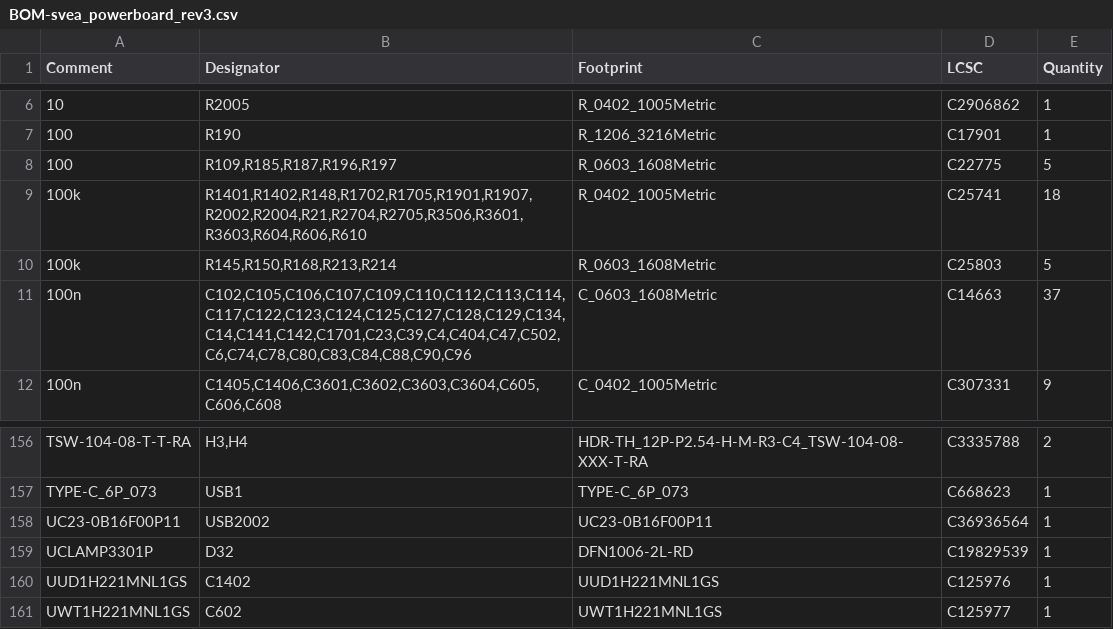
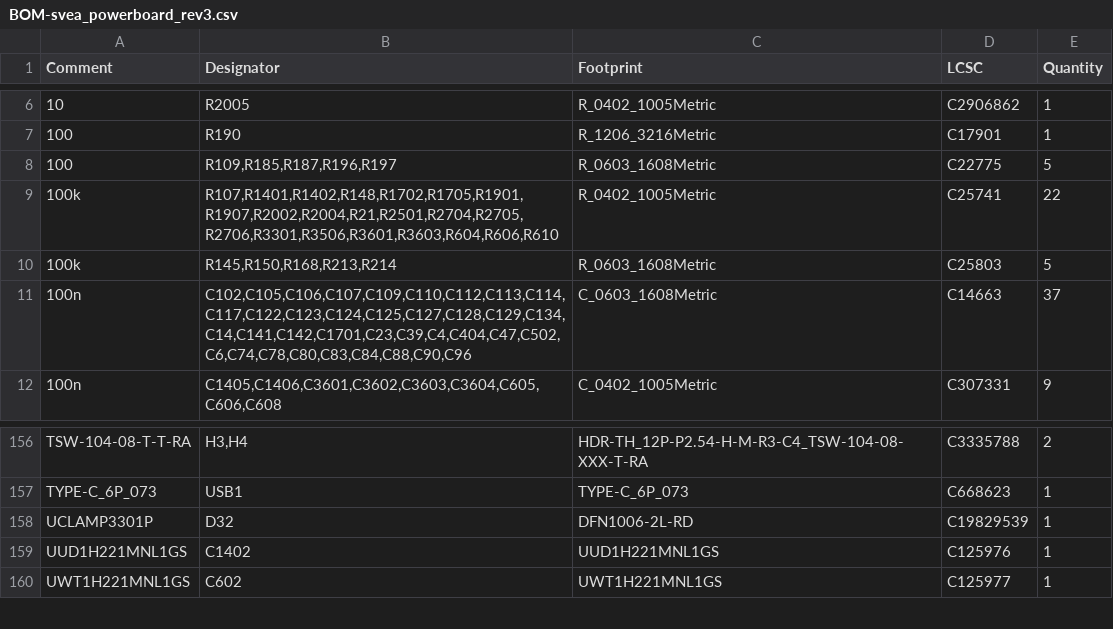
Before and after one commit to KTH-SML/svea_powerboard_3, a CSV file: hardware/kicad/jlcpcb/production_files/BOM-svea_powerboard_rev3.csv, drawn as a sheet; only a part is shown, gaps mark what is left out; the diff covers the shown part only.

```diff
--- a/hardware/kicad/jlcpcb/production_files/BOM-svea_powerboard_rev3.csv
+++ b/hardware/kicad/jlcpcb/production_files/BOM-svea_powerboard_rev3.csv
@@ -8,3 +8,3 @@ Comment,Designator,Footprint,LCSC,Quantity
 100,"R109,R185,R187,R196,R197",R_0603_1608Metric,C22775,5
-100k,"R1401,R1402,R148,R1702,R1705,R1901,R1907,R2002,R2004,R21,R2704,R2705,R3506,R3601,R3603,R604,R606,R610",R_0402_1005Metric,C25741,18
+100k,"R107,R1401,R1402,R148,R1702,R1705,R1901,R1907,R2002,R2004,R21,R2501,R2704,R2705,R2706,R3301,R3506,R3601,R3603,R604,R606,R610",R_0402_1005Metric,C25741,22
 100k,"R145,R150,R168,R213,R214",R_0603_1608Metric,C25803,5
@@ -157,3 +157,2 @@ TSW-104-08-T-T-RA,"H3,H4",HDR-TH_12P-P2.54-H-M-R3-C4_TSW-104-08-XXX-T-RA,C333578
 TYPE-C_6P_073,USB1,TYPE-C_6P_073,C668623,1
-UC23-0B16F00P11,USB2002,UC23-0B16F00P11,C36936564,1
 UCLAMP3301P,D32,DFN1006-2L-RD,C19829539,1
```
Also changed, not shown: 3 added rows, 3 removed rows and 2 edited cells elsewhere in this file, hardware/kicad/jlcpcb/production_files/CPL-svea_powerboard_rev3.csv, 35 other files.
